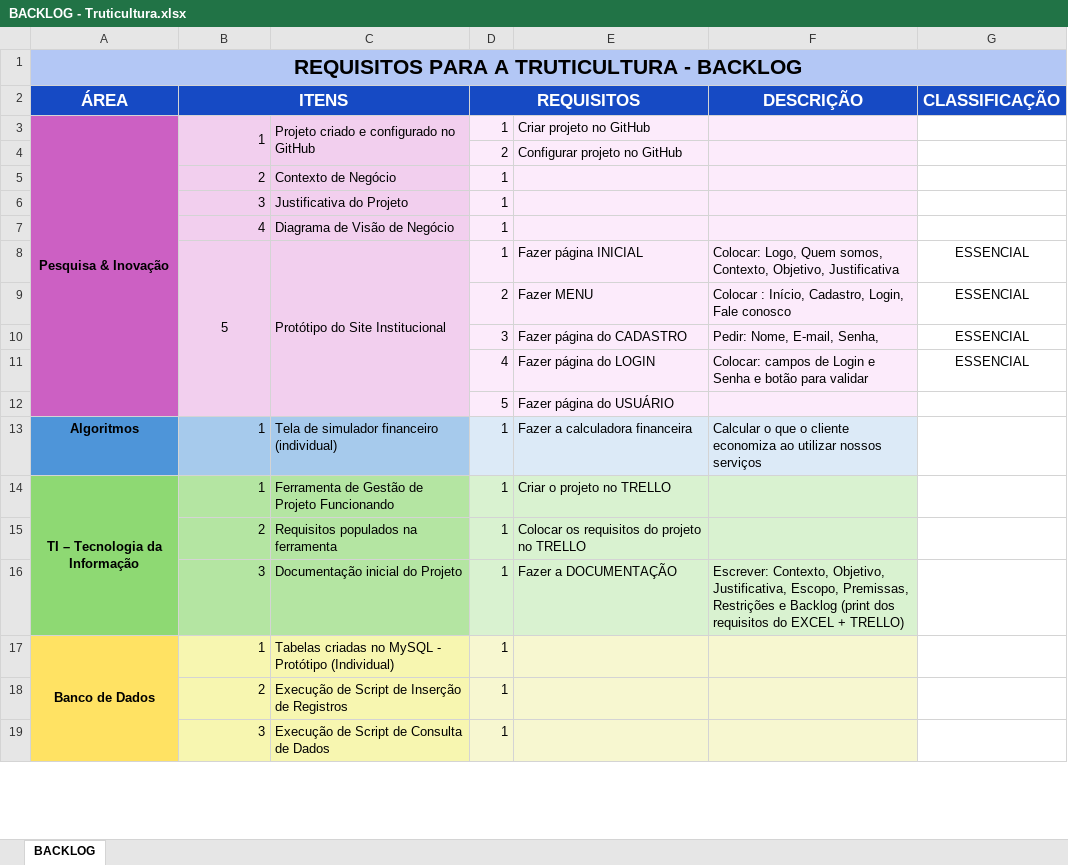
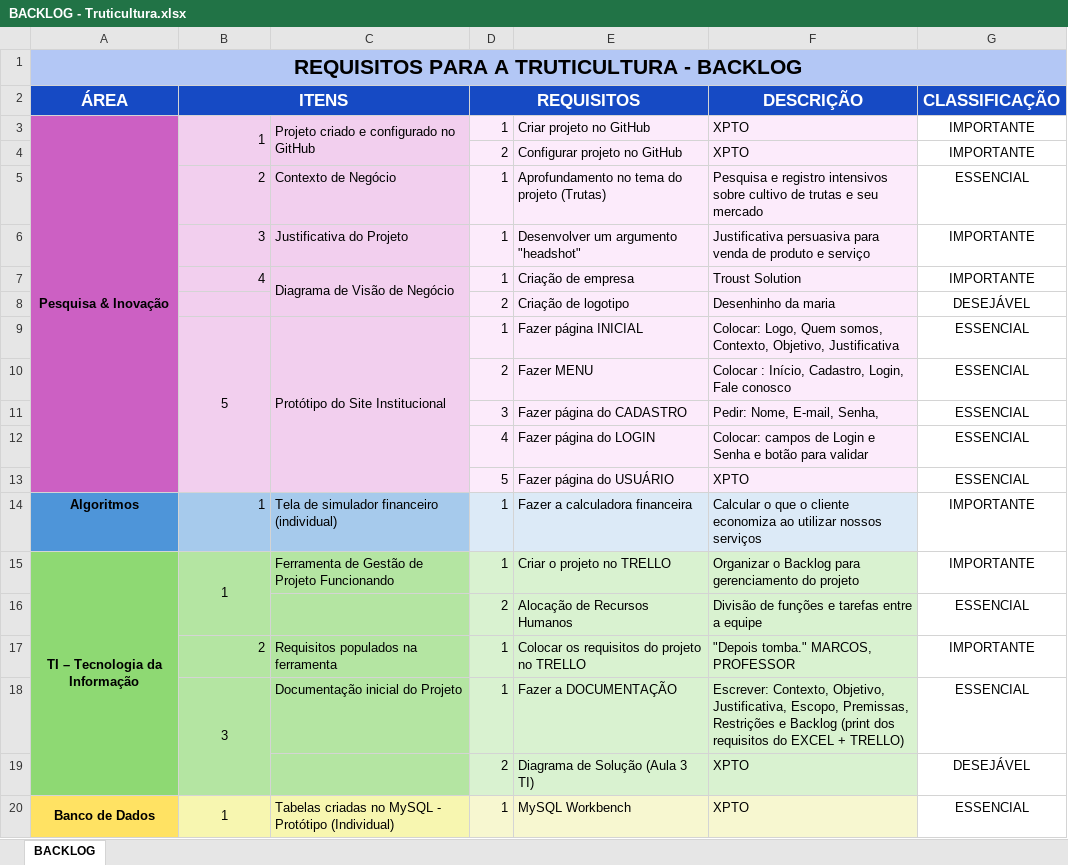
Before and after one commit to ak-miyuki/projeto-pi-truta, an Excel workbook: BACKLOG - Truticultura.xlsx, sheet BACKLOG, drawn as a sheet; only a part is shown; values as stored, in another font and other column widths than the file's, no borders; conditional formats not drawn; removed rows and columns are numbered as before the commit, all else as after; the diff covers the shown part only; the diff names each change by its address in the sheet, - before the commit and + after, or states it on an @@ line.

Commit message:
atualização backlog

```diff
--- a/BACKLOG - Truticultura.xlsx (sheet BACKLOG)
+++ b/BACKLOG - Truticultura.xlsx (sheet BACKLOG)
-F3:F4 (DESCRIÇÃO): (empty)
+F3:F4 (DESCRIÇÃO): XPTO
-G3:G4 (CLASSIFICAÇÃO): (empty)
+G3:G4 (CLASSIFICAÇÃO): IMPORTANTE
-E5: (empty)
+E5: Aprofundamento no tema do projeto (Trutas)
-F5 (DESCRIÇÃO): (empty)
+F5 (DESCRIÇÃO): Pesquisa e registro intensivos sobre cultivo de trutas e seu mercado
-G5 (CLASSIFICAÇÃO): (empty)
+G5 (CLASSIFICAÇÃO): ESSENCIAL
-E6: (empty)
+E6: Desenvolver um argumento "headshot"
-F6 (DESCRIÇÃO): (empty)
+F6 (DESCRIÇÃO): Justificativa persuasiva para venda de produto e serviço
-G6:G7 (CLASSIFICAÇÃO): (empty)
+G6:G7 (CLASSIFICAÇÃO): IMPORTANTE
+C7:C8 merged
-E7: (empty)
+E7: Criação de empresa
-F7 (DESCRIÇÃO): (empty)
+F7 (DESCRIÇÃO): Troust Solution
+row 8:  |  |  | 2 | Criação de logotipo | Desenhinho da maria | DESEJÁVEL
-F13 (DESCRIÇÃO): (empty)
+F13 (DESCRIÇÃO): XPTO
-G13 (CLASSIFICAÇÃO): (empty)
+G13 (CLASSIFICAÇÃO): ESSENCIAL
-G14:G15 (CLASSIFICAÇÃO): (empty)
+G14:G15 (CLASSIFICAÇÃO): IMPORTANTE
-B15 alignment: right
+B15 alignment: center
+B15:B16 merged
-F15 (DESCRIÇÃO): (empty)
+F15 (DESCRIÇÃO): Organizar o Backlog para gerenciamento do projeto
+row 16:  |  |  | 2 | Alocação de Recursos Humanos | Divisão de funções e tarefas entre a equipe | ESSENCIAL
-F17 (DESCRIÇÃO): (empty)
+F17 (DESCRIÇÃO): "Depois tomba." MARCOS, PROFESSOR
-G17 (CLASSIFICAÇÃO): (empty)
+G17 (CLASSIFICAÇÃO): IMPORTANTE
-B18 alignment: right
+B18 alignment: center
+B18:B19 merged
-G18 (CLASSIFICAÇÃO): (empty)
+G18 (CLASSIFICAÇÃO): ESSENCIAL
+row 19:  |  |  | 2 | Diagrama de Solução (Aula 3 TI) | XPTO | DESEJÁVEL
-B20 alignment: right
+B20 alignment: center
+B20:B23 merged
-E20: (empty)
+E20: MySQL Workbench
-F20 (DESCRIÇÃO): (empty)
+F20 (DESCRIÇÃO): XPTO
-G20 (CLASSIFICAÇÃO): (empty)
+G20 (CLASSIFICAÇÃO): ESSENCIAL
-row 18:  | 2 | Execução de Script de Inserção de Registros | 1
-row 19:  | 3 | Execução de Script de Consulta de Dados | 1
```
Also changed, not shown: 5 added rows and 12 edited cells elsewhere in this sheet, 1 other file.
